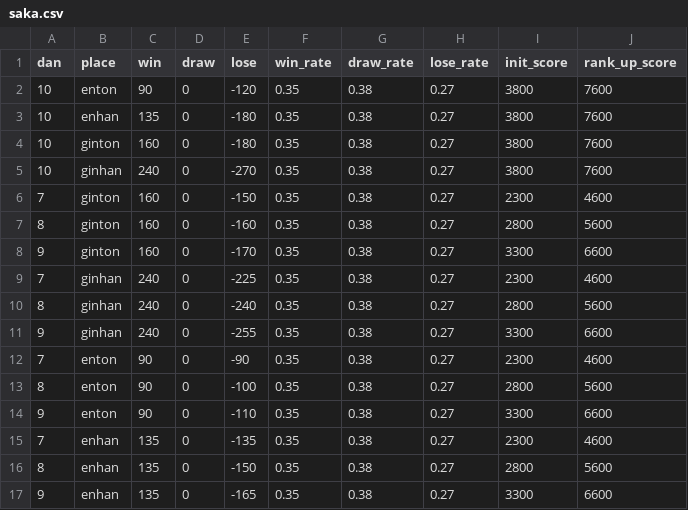
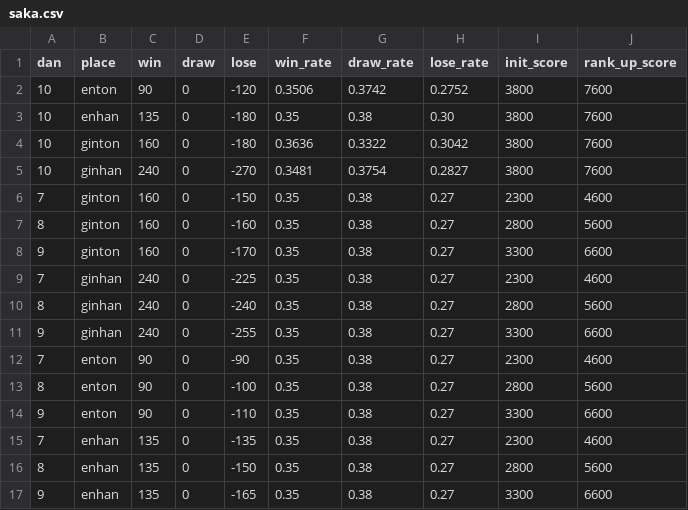
Before and after one commit to 0num4/paifu-playground, a CSV file: riichicity_emulate/saka.csv, drawn as a sheet.

Commit message:
feat: 自分のスタッツに合わせる

```diff
--- a/riichicity_emulate/saka.csv
+++ b/riichicity_emulate/saka.csv
@@ -1,6 +1,6 @@
 dan,place,win,draw,lose,win_rate,draw_rate,lose_rate,init_score,rank_up_score
-10,enton,90,0,-120,0.35,0.38,0.27,3800,7600
-10,enhan,135,0,-180,0.35,0.38,0.27,3800,7600
-10,ginton,160,0,-180,0.35,0.38,0.27,3800,7600
-10,ginhan,240,0,-270,0.35,0.38,0.27,3800,7600
+10,enton,90,0,-120,0.3506,0.3742,0.2752,3800,7600
+10,enhan,135,0,-180,0.35,0.38,0.30,3800,7600
+10,ginton,160,0,-180,0.3636,0.3322,0.3042,3800,7600
+10,ginhan,240,0,-270,0.3481,0.3754,0.2827,3800,7600
 7,ginton,160,0,-150,0.35,0.38,0.27,2300,4600
```
